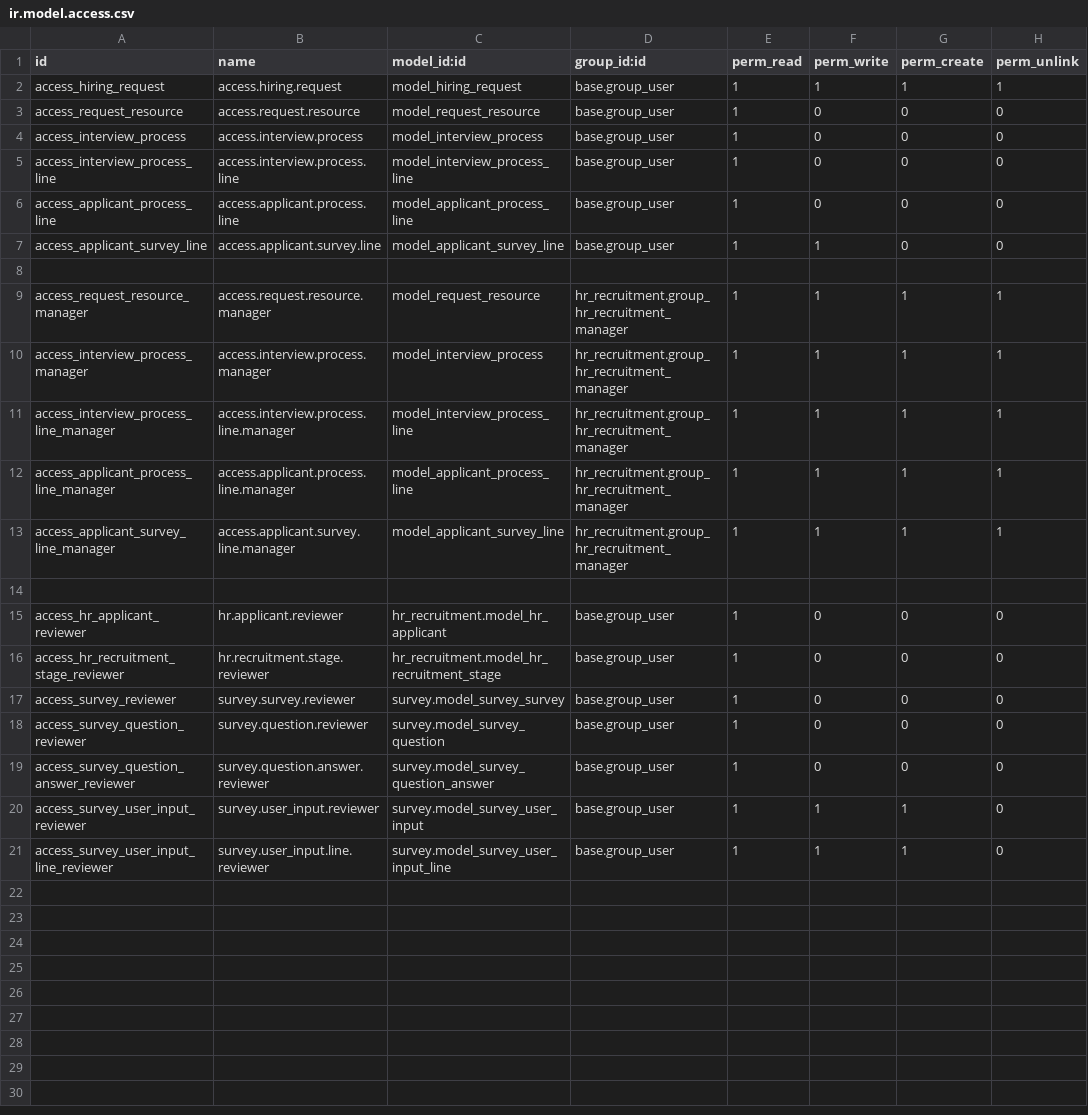
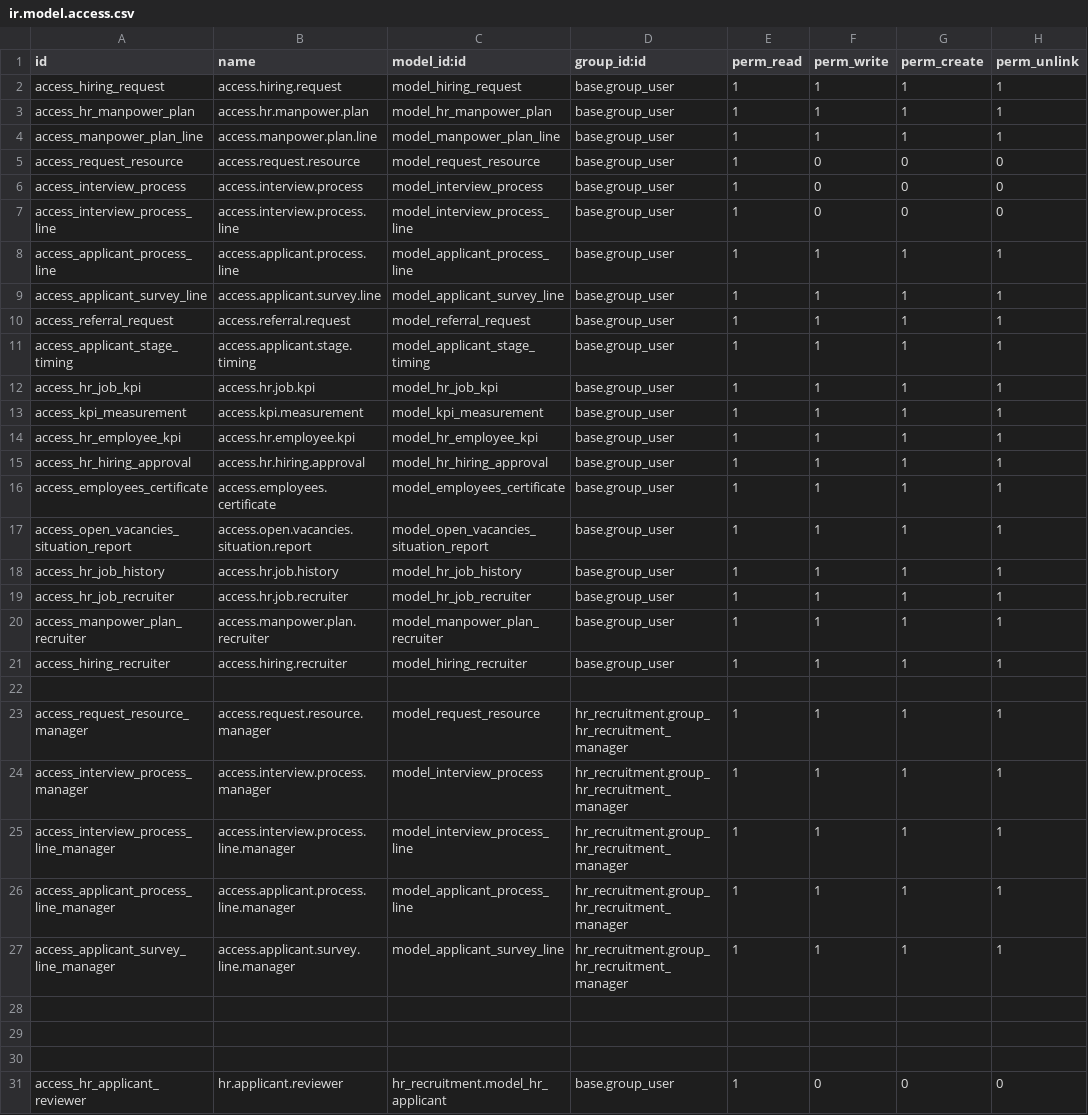
Before and after one commit to Peru-odoo/production, a CSV file: surgi_recruitment_management/security/ir.model.access.csv, drawn as a sheet; only a part is shown; the shorter side is filled out with more unchanged rows.

Commit message:
surgi_recruitment

```diff
--- a/surgi_recruitment_management/security/ir.model.access.csv
+++ b/surgi_recruitment_management/security/ir.model.access.csv
@@ -2,2 +2,4 @@ id,name,model_id:id,group_id:id,perm_read,perm_write,perm_create,perm_unlink
 access_hiring_request,access.hiring.request,model_hiring_request,base.group_user,1,1,1,1
+access_hr_manpower_plan,access.hr.manpower.plan,model_hr_manpower_plan,base.group_user,1,1,1,1
+access_manpower_plan_line,access.manpower.plan.line,model_manpower_plan_line,base.group_user,1,1,1,1
 access_request_resource,access.request.resource,model_request_resource,base.group_user,1,0,0,0
@@ -5,4 +7,16 @@ access_interview_process,access.interview.process,model_interview_process,base.g
 access_interview_process_line,access.interview.process.line,model_interview_process_line,base.group_user,1,0,0,0
-access_applicant_process_line,access.applicant.process.line,model_applicant_process_line,base.group_user,1,0,0,0
-access_applicant_survey_line,access.applicant.survey.line,model_applicant_survey_line,base.group_user,1,1,0,0
+access_applicant_process_line,access.applicant.process.line,model_applicant_process_line,base.group_user,1,1,1,1
+access_applicant_survey_line,access.applicant.survey.line,model_applicant_survey_line,base.group_user,1,1,1,1
+access_referral_request,access.referral.request,model_referral_request,base.group_user,1,1,1,1
+access_applicant_stage_timing,access.applicant.stage.timing,model_applicant_stage_timing,base.group_user,1,1,1,1
+access_hr_job_kpi,access.hr.job.kpi,model_hr_job_kpi,base.group_user,1,1,1,1
+access_kpi_measurement,access.kpi.measurement,model_kpi_measurement,base.group_user,1,1,1,1
+access_hr_employee_kpi,access.hr.employee.kpi,model_hr_employee_kpi,base.group_user,1,1,1,1
+access_hr_hiring_approval,access.hr.hiring.approval,model_hr_hiring_approval,base.group_user,1,1,1,1
+access_employees_certificate,access.employees.certificate,model_employees_certificate,base.group_user,1,1,1,1
+access_open_vacancies_situation_report,access.open.vacancies.situation.report,model_open_vacancies_situation_report,base.group_user,1,1,1,1
+access_hr_job_history,access.hr.job.history,model_hr_job_history,base.group_user,1,1,1,1
+access_hr_job_recruiter,access.hr.job.recruiter,model_hr_job_recruiter,base.group_user,1,1,1,1
+access_manpower_plan_recruiter,access.manpower.plan.recruiter,model_manpower_plan_recruiter,base.group_user,1,1,1,1
+access_hiring_recruiter,access.hiring.recruiter,model_hiring_recruiter,base.group_user,1,1,1,1
 
@@ -13,2 +27,4 @@ access_applicant_process_line_manager,access.applicant.process.line.manager,mode
 access_applicant_survey_line_manager,access.applicant.survey.line.manager,model_applicant_survey_line,hr_recruitment.group_hr_recruitment_manager,1,1,1,1
+
+
 
```
Also changed, not shown: 29 other files.
